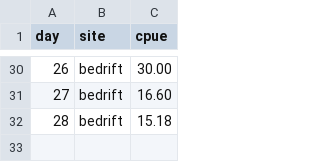
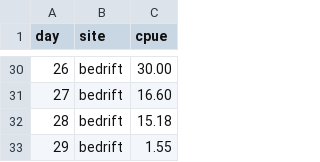
Before and after one commit to amoeba/2018-yukon-forecasting, a CSV file: data/inseason.csv, drawn as a sheet; only a part is shown, gaps mark what is left out; the diff names each change by its address in the sheet, - before the commit and + after, or states it on an @@ line.

Commit message:
Update inseason forecast for June 30 with June 29 catch

```diff
--- a/data/inseason.csv
+++ b/data/inseason.csv
+row 33: 29 | bedrift | 1.55
```
Also changed, not shown: daily_forecast/estimated.csv, 1 other file.
